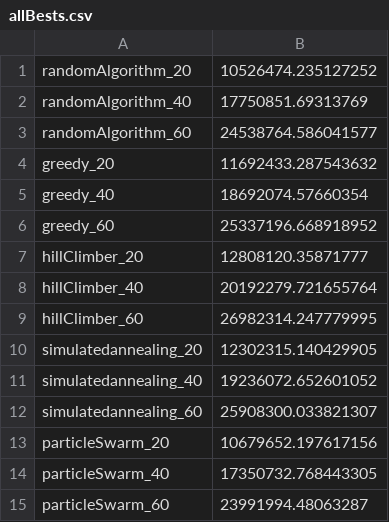
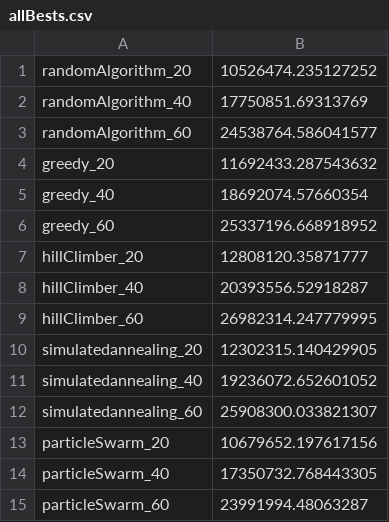
Before and after one commit to roosgreven/Heuristieken, a CSV file: code/results/allBests.csv, drawn as a sheet.

```diff
--- a/code/results/allBests.csv
+++ b/code/results/allBests.csv
@@ -7,3 +7,3 @@ greedy_60,25337196.668918952
 hillClimber_20,12808120.35871777
-hillClimber_40,20192279.721655764
+hillClimber_40,20393556.52918287
 hillClimber_60,26982314.247779995
```
Also changed, not shown: code/results/hillClimber_40.csv, 4 other files.
